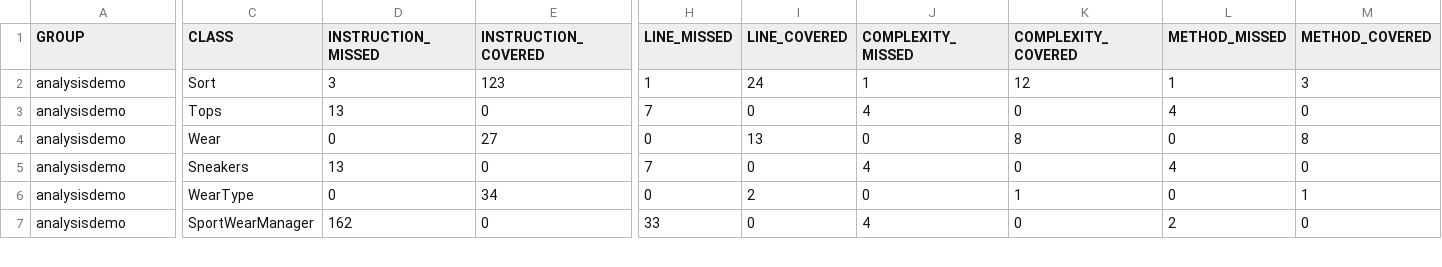
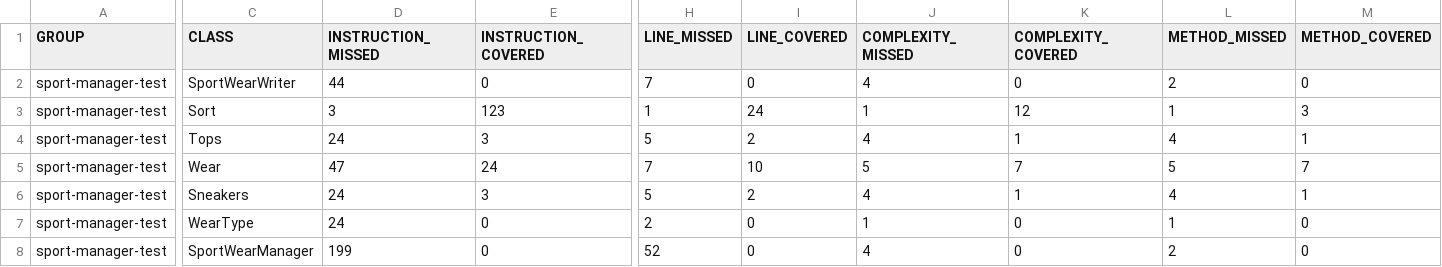
Before and after one commit to Markiian-Halysthych/SportManager_Lab3, a CSV file: target/site/jacoco/jacoco.csv, drawn as a sheet; only a part is shown, gaps mark what is left out; addresses are those after the commit; rows hold the shown columns only; the diff covers the shown part only; the diff names each change by its address in the sheet, - before the commit and + after, or states it on an @@ line.

```diff
--- a/target/site/jacoco/jacoco.csv
+++ b/target/site/jacoco/jacoco.csv
+row 2: sport-manager-test | SportWearWriter | 44 | 0 | 7 | 0 | 4 | 0 | 2 | 0
-A3:A8 (GROUP): analysisdemo
+A3:A8 (GROUP): sport-manager-test
-D4 (INSTRUCTION_MISSED): 13
+D4 (INSTRUCTION_MISSED): 24
-E4 (INSTRUCTION_COVERED): 0
+E4 (INSTRUCTION_COVERED): 3
-H4 (LINE_MISSED): 7
+H4 (LINE_MISSED): 5
-I4 (LINE_COVERED): 0
+I4 (LINE_COVERED): 2
-K4 (COMPLEXITY_COVERED): 0
+K4 (COMPLEXITY_COVERED): 1
-M4 (METHOD_COVERED): 0
+M4 (METHOD_COVERED): 1
-D5 (INSTRUCTION_MISSED): 0
+D5 (INSTRUCTION_MISSED): 47
-E5 (INSTRUCTION_COVERED): 27
+E5 (INSTRUCTION_COVERED): 24
-H5 (LINE_MISSED): 0
+H5 (LINE_MISSED): 7
-I5 (LINE_COVERED): 13
+I5 (LINE_COVERED): 10
-J5 (COMPLEXITY_MISSED): 0
+J5 (COMPLEXITY_MISSED): 5
-K5 (COMPLEXITY_COVERED): 8
+K5 (COMPLEXITY_COVERED): 7
-L5 (METHOD_MISSED): 0
+L5 (METHOD_MISSED): 5
-M5 (METHOD_COVERED): 8
+M5 (METHOD_COVERED): 7
-D6 (INSTRUCTION_MISSED): 13
+D6 (INSTRUCTION_MISSED): 24
-E6 (INSTRUCTION_COVERED): 0
+E6 (INSTRUCTION_COVERED): 3
-H6 (LINE_MISSED): 7
+H6 (LINE_MISSED): 5
-I6 (LINE_COVERED): 0
+I6 (LINE_COVERED): 2
-K6 (COMPLEXITY_COVERED): 0
+K6 (COMPLEXITY_COVERED): 1
-M6 (METHOD_COVERED): 0
+M6 (METHOD_COVERED): 1
-D7 (INSTRUCTION_MISSED): 0
+D7 (INSTRUCTION_MISSED): 24
-E7 (INSTRUCTION_COVERED): 34
+E7 (INSTRUCTION_COVERED): 0
-H7 (LINE_MISSED): 0
+H7 (LINE_MISSED): 2
-I7 (LINE_COVERED): 2
+I7 (LINE_COVERED): 0
-J7 (COMPLEXITY_MISSED): 0
+J7 (COMPLEXITY_MISSED): 1
-K7 (COMPLEXITY_COVERED): 1
+K7 (COMPLEXITY_COVERED): 0
-L7 (METHOD_MISSED): 0
+L7 (METHOD_MISSED): 1
-M7 (METHOD_COVERED): 1
+M7 (METHOD_COVERED): 0
-D8 (INSTRUCTION_MISSED): 162
+D8 (INSTRUCTION_MISSED): 199
-H8 (LINE_MISSED): 33
+H8 (LINE_MISSED): 52
```
Also changed, not shown: 17 edited cells elsewhere in this file, 47 other files.
